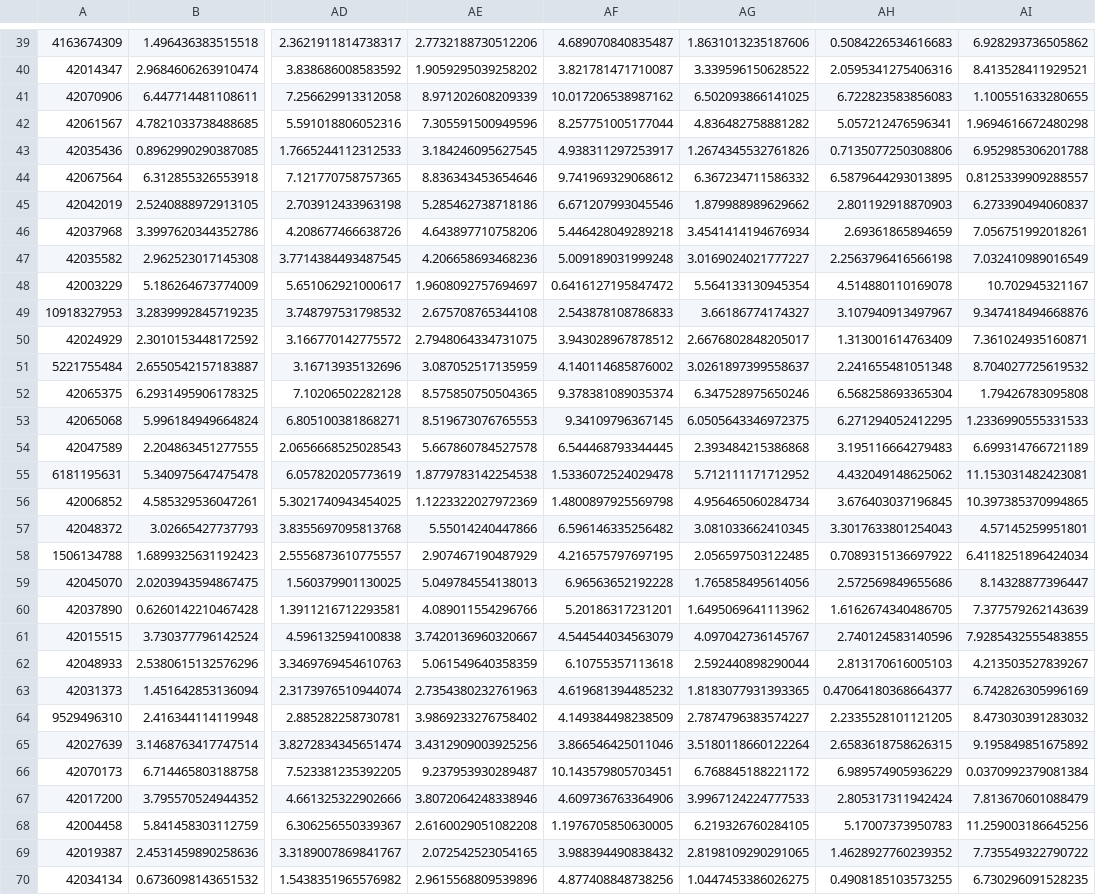
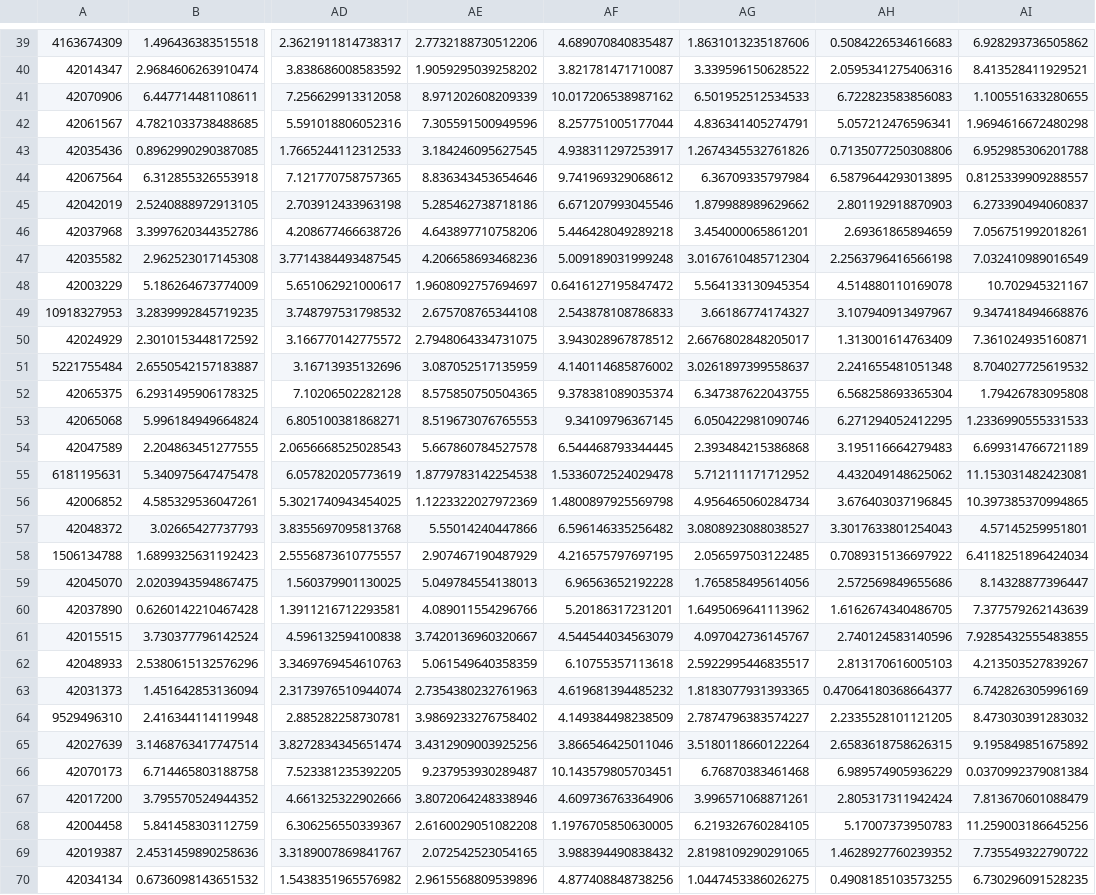
Before and after one commit to Research-Center-Data-Intelligence/Homecare-route-planner, a CSV file: routing_scripts/client_distance_matrix.csv, drawn as a sheet; only a part is shown, gaps mark what is left out; the diff covers the shown part only; the diff names each change by its address in the sheet, - before the commit and + after, or states it on an @@ line.

```diff
--- a/routing_scripts/client_distance_matrix.csv
+++ b/routing_scripts/client_distance_matrix.csv
-AG41: 6.502093866141025
+AG41: 6.501952512534533
-AG42: 4.836482758881282
+AG42: 4.836341405274791
-AG44: 6.367234711586332
+AG44: 6.36709335797984
-AG46: 3.4541414194676934
+AG46: 3.454000065861201
-AG47: 3.0169024021777227
+AG47: 3.0167610485712304
-AG52: 6.347528975650246
+AG52: 6.347387622043755
-AG53: 6.0505643346972375
+AG53: 6.050422981090746
-AG57: 3.081033662410345
+AG57: 3.0808923088038527
-AG62: 2.592440898290044
+AG62: 2.5922995446835517
-AG66: 6.768845188221172
+AG66: 6.76870383461468
-AG67: 3.9967124224777533
+AG67: 3.996571068871261
```
Also changed, not shown: 53 edited cells elsewhere in this file, 5 other files.
